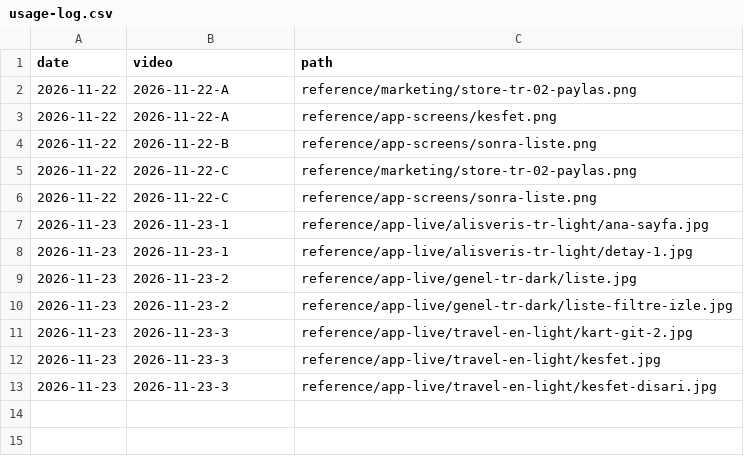
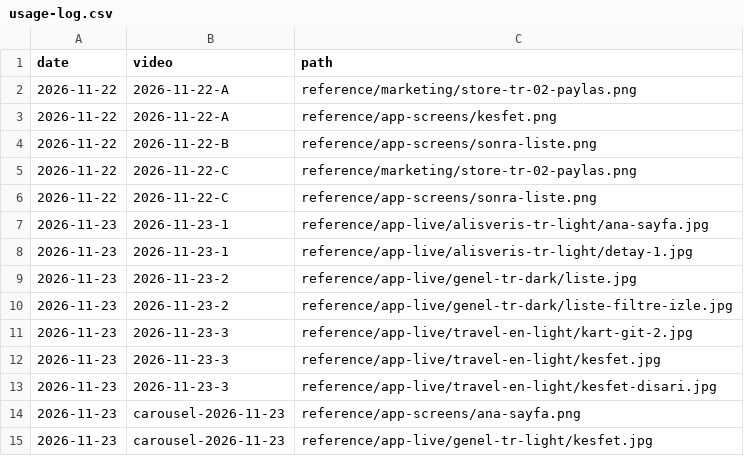
Before and after one commit to goktu78/sonra-media, a CSV file: reference/usage-log.csv, drawn as a sheet; the diff names each change by its address in the sheet, - before the commit and + after, or states it on an @@ line.

```diff
--- a/reference/usage-log.csv
+++ b/reference/usage-log.csv
+row 14: 2026-11-23 | carousel-2026-11-23 | reference/app-screens/ana-sayfa.png
+row 15: 2026-11-23 | carousel-2026-11-23 | reference/app-live/genel-tr-light/kesfet.jpg
```
Also changed, not shown: 21 other files.
